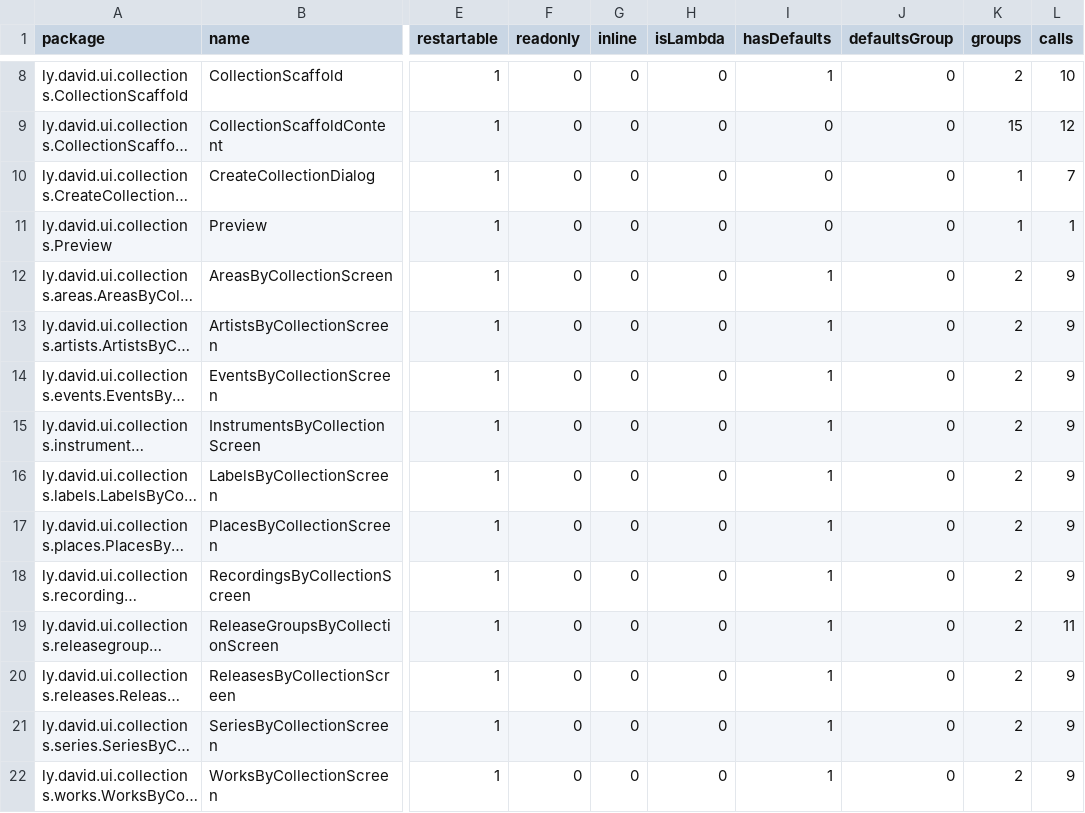
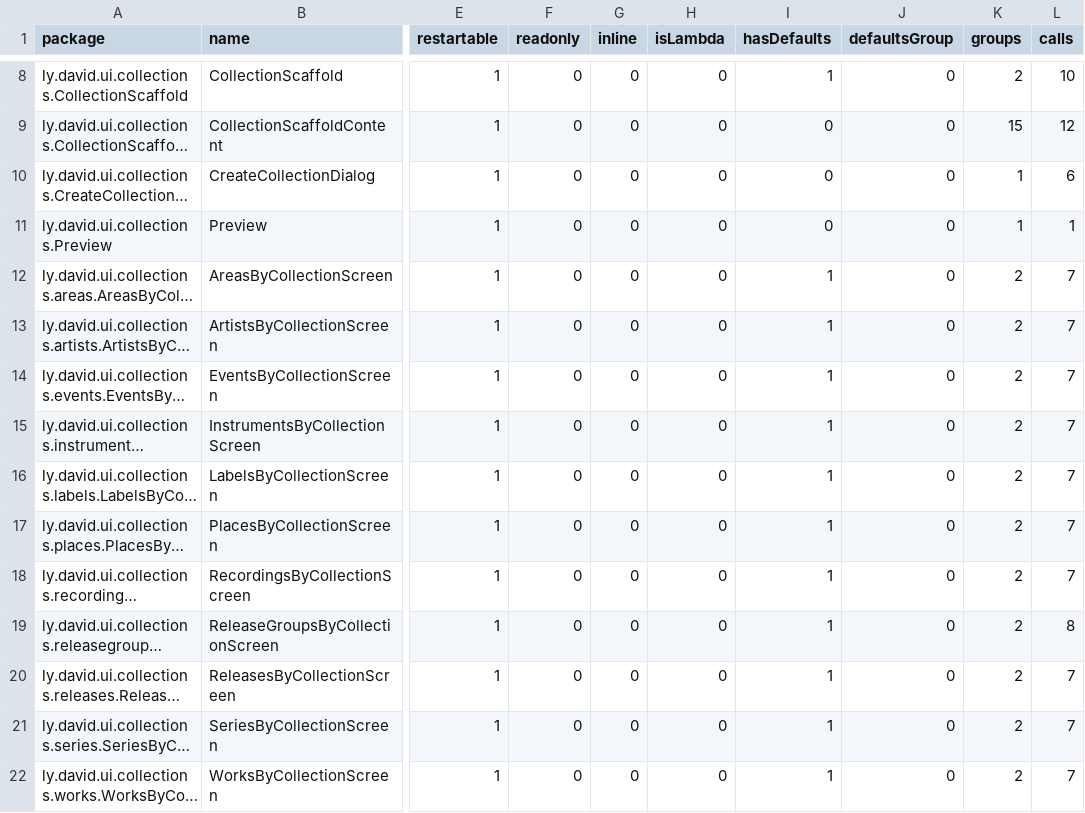
Before and after one commit to lydavid/MusicSearch, a CSV file: ui/collections/collections_release-composables.csv, drawn as a sheet; only a part is shown, gaps mark what is left out; long unchanged cells end in …; the diff names each change by its address in the sheet, - before the commit and + after, or states it on an @@ line.

```diff
--- a/ui/collections/collections_release-composables.csv
+++ b/ui/collections/collections_release-composables.csv
-L10 (calls): 7
+L10 (calls): 6
-L12:L18 (calls): 9
+L12:L18 (calls): 7
-L19 (calls): 11
+L19 (calls): 8
-L20:L22 (calls): 9
+L20:L22 (calls): 7
```
Also changed, not shown: android/app/app_release-composables.csv, android/feature/spotify/spotify_release-composables.csv, 29 other files.
